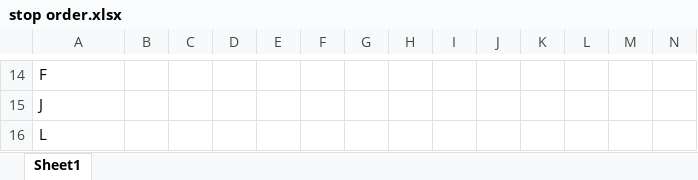
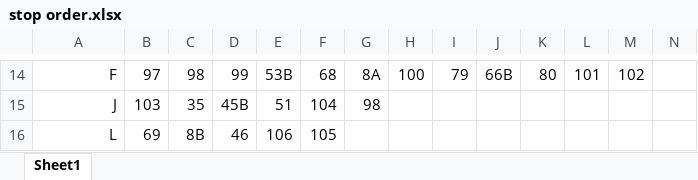
Before and after one commit to drozenzaft/finalproject, an Excel workbook: stop order.xlsx, sheet Sheet1, drawn as a sheet; only a part is shown, gaps mark what is left out; values as stored, in another font and other column widths than the file's, no borders; charts and pictures not drawn; the diff covers the shown part only; the diff names each change by its address in the sheet, - before the commit and + after, or states it on an @@ line.

```diff
--- a/stop order.xlsx (sheet Sheet1)
+++ b/stop order.xlsx (sheet Sheet1)
-A14:A16 alignment: left
+A14:A16 alignment: right
-B14: (empty)
+B14: 97
-C14: (empty)
+C14: 98
-D14: (empty)
+D14: 99
-E14: (empty)
+E14: 53B
-F14: (empty)
+F14: 68
-G14: (empty)
+G14: 8A
-H14: (empty)
+H14: 100
-I14: (empty)
+I14: 79
-J14: (empty)
+J14: 66B
-K14: (empty)
+K14: 80
-L14: (empty)
+L14: 101
-M14: (empty)
+M14: 102
-B15: (empty)
+B15: 103
-C15: (empty)
+C15: 35
-D15: (empty)
+D15: 45B
-E15: (empty)
+E15: 51
-F15: (empty)
+F15: 104
-G15: (empty)
+G15: 98
-B16: (empty)
+B16: 69
-C16: (empty)
+C16: 8B
-D16: (empty)
+D16: 46
-E16: (empty)
+E16: 106
-F16: (empty)
+F16: 105
```
Also changed, not shown: 146 edited cells and cell formats elsewhere in this sheet, charts or pictures.
